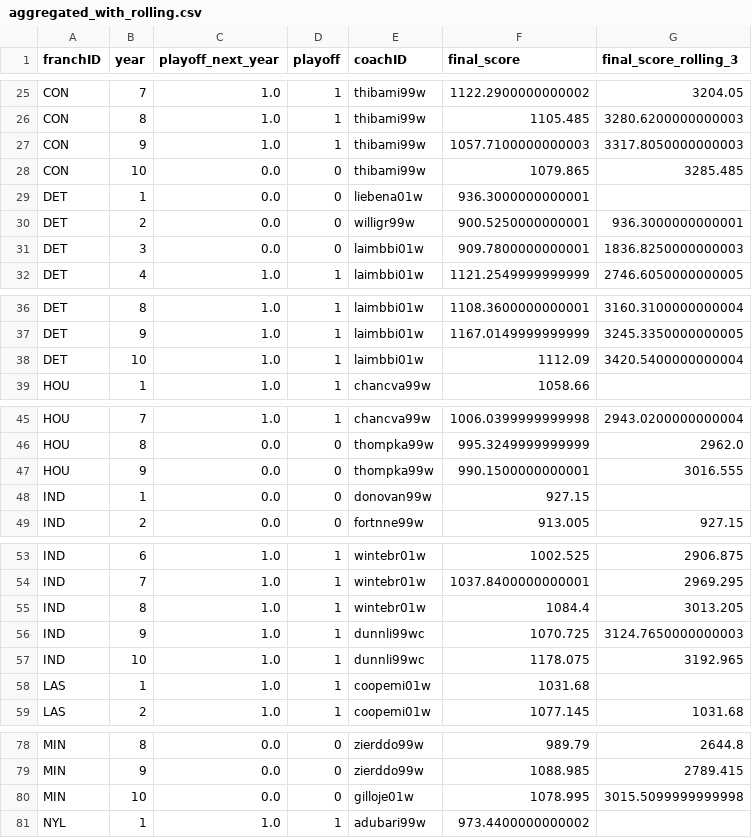
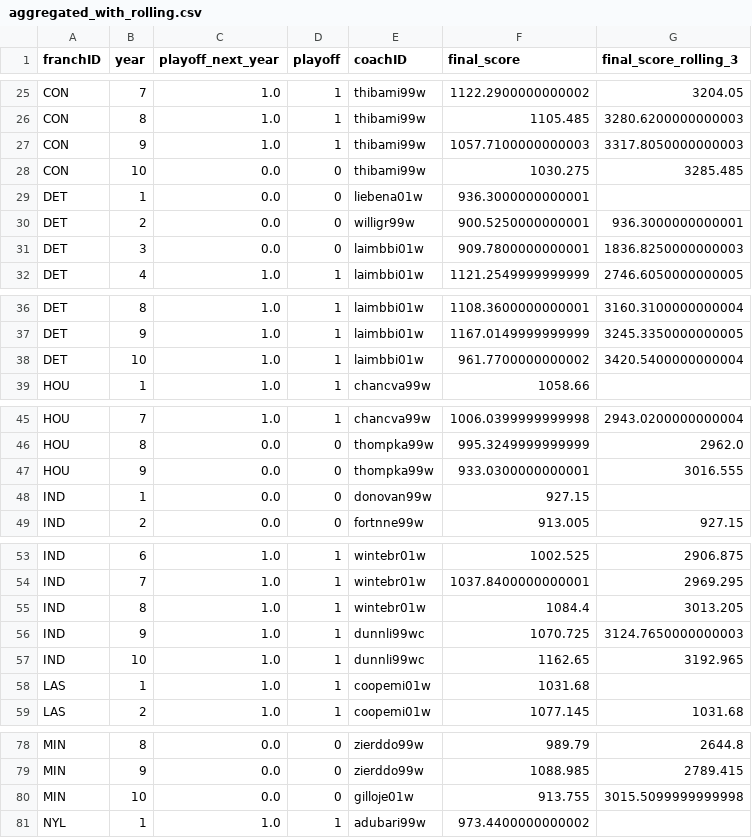
Before and after one commit to Davide64-dev/FEUP_AC_TrueCrime, a CSV file: src/aggregated_with_rolling.csv, drawn as a sheet; only a part is shown, gaps mark what is left out; the diff covers the shown part only.

```diff
--- a/src/aggregated_with_rolling.csv
+++ b/src/aggregated_with_rolling.csv
@@ -27,3 +27,3 @@ CON,8,1.0,1,thibami99w,1105.485,3280.6200000000003
 CON,9,1.0,1,thibami99w,1057.7100000000003,3317.8050000000003
-CON,10,0.0,0,thibami99w,1079.865,3285.485
+CON,10,0.0,0,thibami99w,1030.275,3285.485
 DET,1,0.0,0,liebena01w,936.3000000000001,
@@ -37,3 +37,3 @@ DET,8,1.0,1,laimbbi01w,1108.3600000000001,3160.3100000000004
 DET,9,1.0,1,laimbbi01w,1167.0149999999999,3245.3350000000005
-DET,10,1.0,1,laimbbi01w,1112.09,3420.5400000000004
+DET,10,1.0,1,laimbbi01w,961.7700000000002,3420.5400000000004
 HOU,1,1.0,1,chancva99w,1058.66,
@@ -46,3 +46,3 @@ HOU,7,1.0,1,chancva99w,1006.0399999999998,2943.0200000000004
 HOU,8,0.0,0,thompka99w,995.3249999999999,2962.0
-HOU,9,0.0,0,thompka99w,990.1500000000001,3016.555
+HOU,9,0.0,0,thompka99w,933.0300000000001,3016.555
 IND,1,0.0,0,donovan99w,927.15,
@@ -56,3 +56,3 @@ IND,8,1.0,1,wintebr01w,1084.4,3013.205
 IND,9,1.0,1,dunnli99wc,1070.725,3124.7650000000003
-IND,10,1.0,1,dunnli99wc,1178.075,3192.965
+IND,10,1.0,1,dunnli99wc,1162.65,3192.965
 LAS,1,1.0,1,coopemi01w,1031.68,
@@ -79,3 +79,3 @@ MIN,8,0.0,0,zierddo99w,989.79,2644.8
 MIN,9,0.0,0,zierddo99w,1088.985,2789.415
-MIN,10,0.0,0,gilloje01w,1078.995,3015.5099999999998
+MIN,10,0.0,0,gilloje01w,913.755,3015.5099999999998
 NYL,1,1.0,1,adubari99w,973.4400000000002,
```
Also changed, not shown: 13 edited cells elsewhere in this file, src/X_train.csv, src/aggregated_with_playoff.csv, 3 other files.
